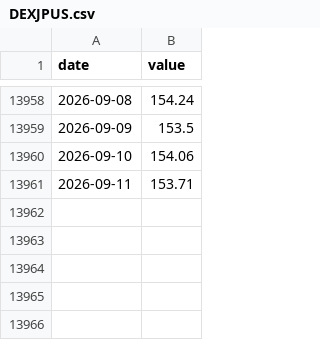
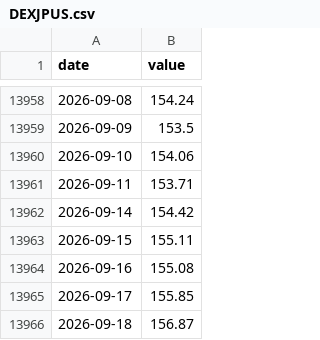
Before and after one commit to matsutoushi/nk225-option-site, a CSV file: data/fred_cache/DEXJPUS.csv, drawn as a sheet; only a part is shown, gaps mark what is left out.

```diff
--- a/data/fred_cache/DEXJPUS.csv
+++ b/data/fred_cache/DEXJPUS.csv
@@ -13961 +13961,6 @@ date,value
 2026-09-11,153.71
+2026-09-14,154.42
+2026-09-15,155.11
+2026-09-16,155.08
+2026-09-17,155.85
+2026-09-18,156.87
```
Also changed, not shown: data/fred_cache/BAMLH0A0HYM2.csv, data/fred_cache/DGS10.csv, 10 other files.
